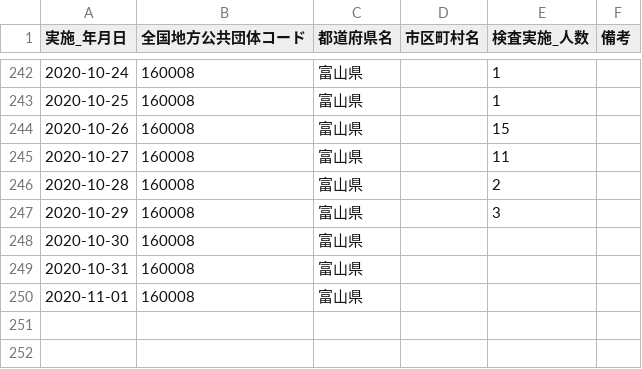
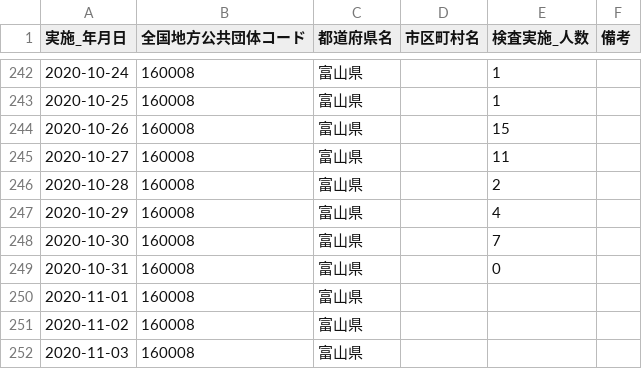
Before and after one commit to imabari/toyama-covid19, a CSV file: 160001_toyama_covid19_antigen_test_people.csv, drawn as a sheet; only a part is shown, gaps mark what is left out.

```diff
--- a/160001_toyama_covid19_antigen_test_people.csv
+++ b/160001_toyama_covid19_antigen_test_people.csv
@@ -246,5 +246,7 @@
 2020-10-28,160008,富山県,,2,
-2020-10-29,160008,富山県,,3,
-2020-10-30,160008,富山県,,,
-2020-10-31,160008,富山県,,,
+2020-10-29,160008,富山県,,4,
+2020-10-30,160008,富山県,,7,
+2020-10-31,160008,富山県,,0,
 2020-11-01,160008,富山県,,,
+2020-11-02,160008,富山県,,,
+2020-11-03,160008,富山県,,,
```
Also changed, not shown: 160001_toyama_covid19_call_center.csv, 160001_toyama_covid19_confirm_patients.csv, 6 other files.
